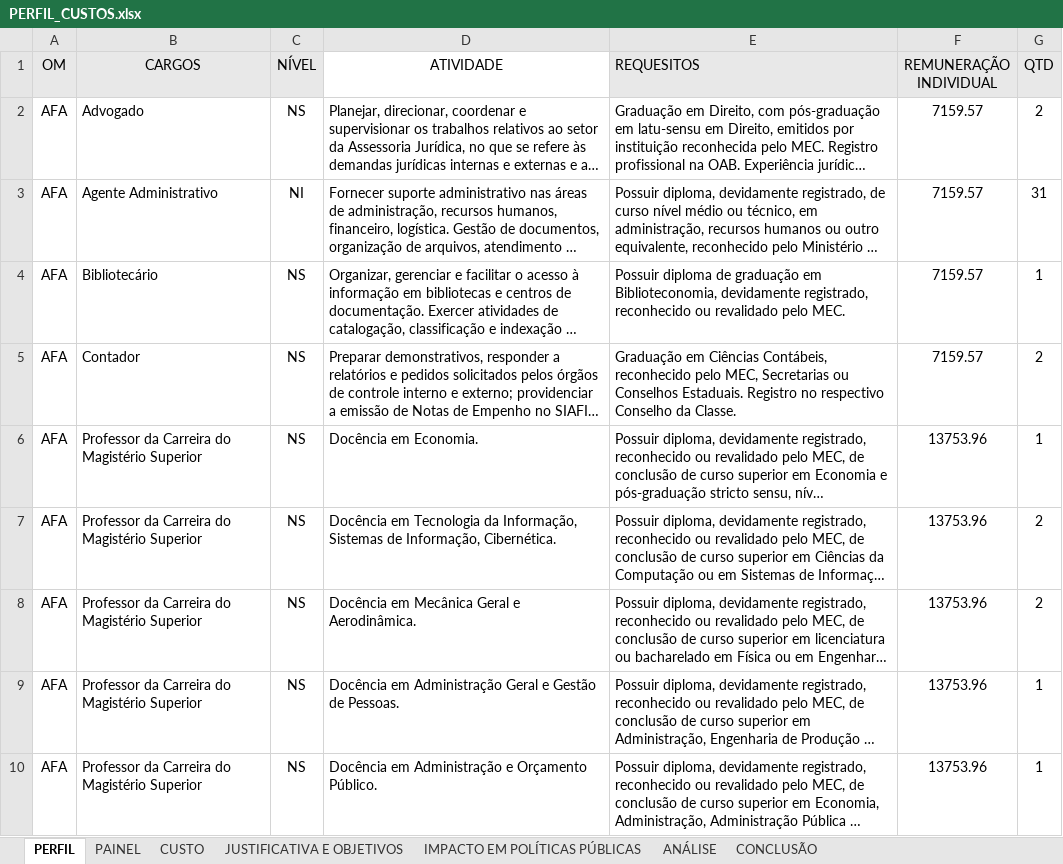
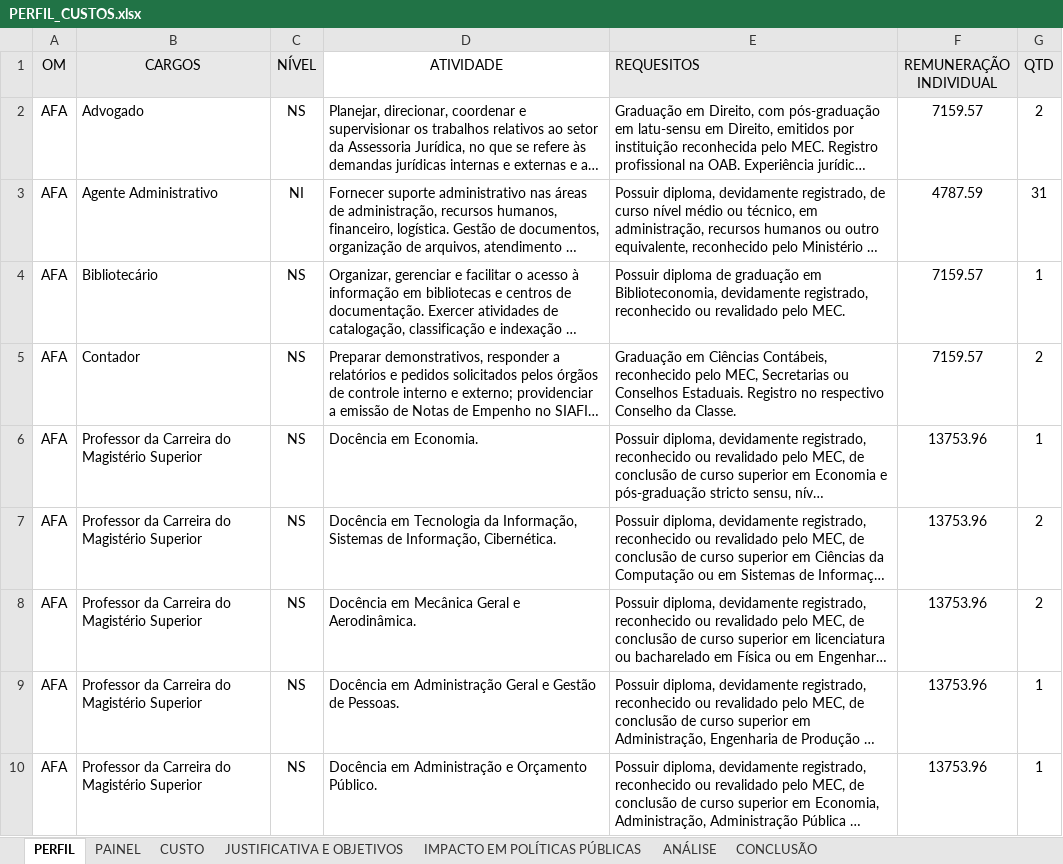
Before and after one commit to Martane1/concursos_fab, an Excel workbook: PERFIL_CUSTOS.xlsx, sheet PERFIL, drawn as a sheet; only a part is shown; long unchanged cells end in …; values as stored, in another font and other column widths than the file's, no borders; table styles not drawn; the diff covers the shown part only; the diff names each change by its address in the sheet, - before the commit and + after, or states it on an @@ line.

```diff
--- a/PERFIL_CUSTOS.xlsx (sheet PERFIL)
+++ b/PERFIL_CUSTOS.xlsx (sheet PERFIL)
-F3 (REMUNERAÇÃO INDIVIDUAL): 7159.57
+F3 (REMUNERAÇÃO INDIVIDUAL): 4787.59
```
Also changed, not shown: 2 removed rows and 107 hidden or unhidden rows elsewhere in this sheet, sheet CUSTO.
